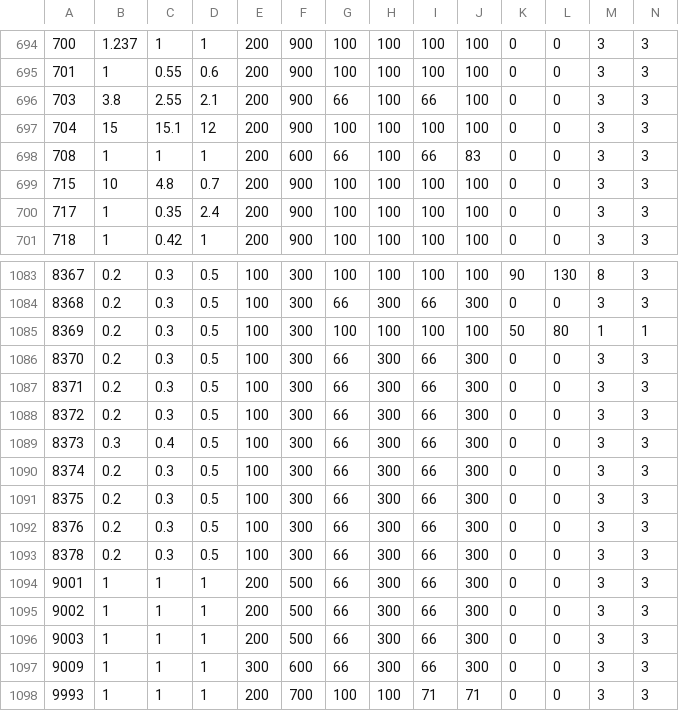
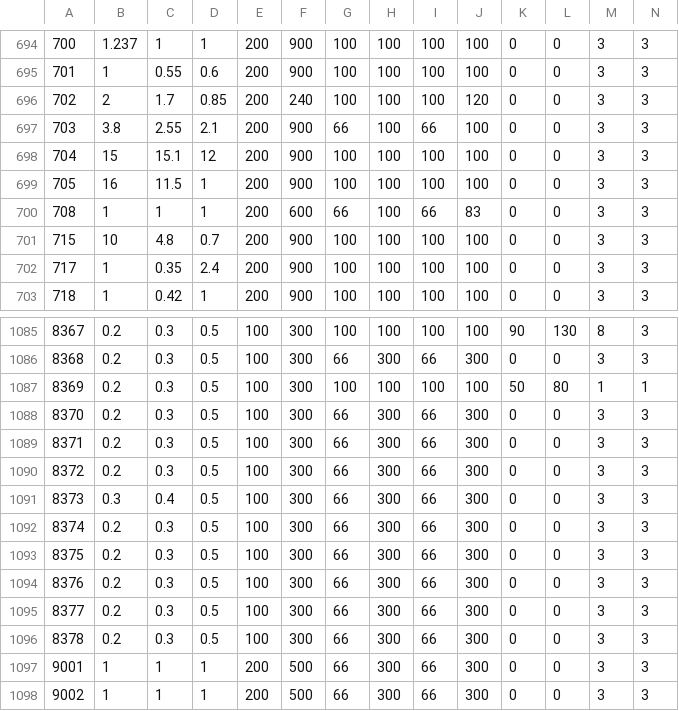
Before and after one commit to ff14wed/aetherometer, a CSV file: resources/datasheets/ModelSkeleton.csv, drawn as a sheet; only a part is shown, gaps mark what is left out; the shorter side is filled out with more unchanged rows; addresses are those after the commit; rows hold the shown columns only; the diff names each change by its address in the sheet, - before the commit and + after, or states it on an @@ line.

```diff
--- a/resources/datasheets/ModelSkeleton.csv
+++ b/resources/datasheets/ModelSkeleton.csv
+row 696: 702 | 2 | 1.7 | 0.85 | 200 | 240 | 100 | 100 | 100 | 120 | 0 | 0 | 3 | 3
+row 699: 705 | 16 | 11.5 | 1 | 200 | 900 | 100 | 100 | 100 | 100 | 0 | 0 | 3 | 3
+row 1092: 8374 | 0.2 | 0.3 | 0.5 | 100 | 300 | 66 | 300 | 66 | 300 | 0 | 0 | 3 | 3
@@ column A renumbered between rows 1093 and 1095 @@
```
Also changed, not shown: resources/datasheets/BNpcBase.csv, resources/datasheets/ModelChara.csv, 8 other files.
